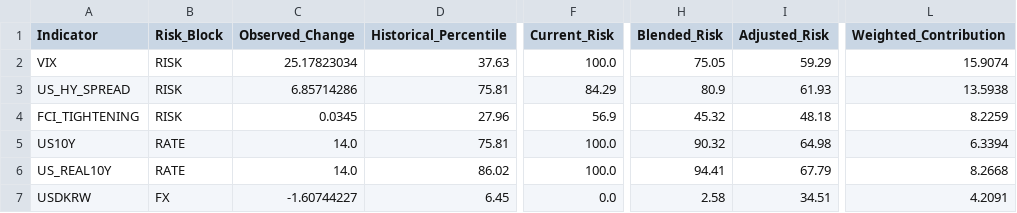
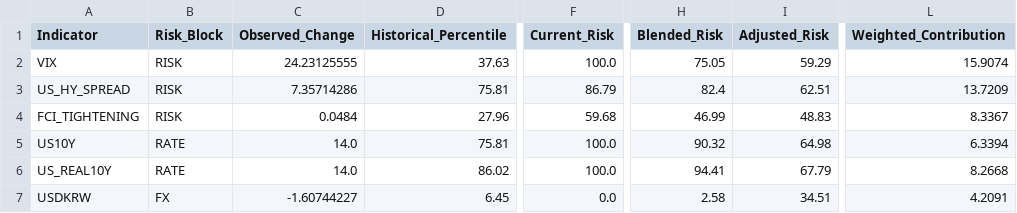
Before and after one commit to mia2628/portfolio_intelligence, a CSV file: outputs/step05/risk_details.csv, drawn as a sheet; only a part is shown, gaps mark what is left out; the diff names each change by its address in the sheet, - before the commit and + after, or states it on an @@ line.

```diff
--- a/outputs/step05/risk_details.csv
+++ b/outputs/step05/risk_details.csv
-C2 (Observed_Change): 25.17823034
+C2 (Observed_Change): 24.23125555
-C3 (Observed_Change): 6.85714286
+C3 (Observed_Change): 7.35714286
-F3 (Current_Risk): 84.29
+F3 (Current_Risk): 86.79
-H3 (Blended_Risk): 80.9
+H3 (Blended_Risk): 82.4
-I3 (Adjusted_Risk): 61.93
+I3 (Adjusted_Risk): 62.51
-L3 (Weighted_Contribution): 13.5938
+L3 (Weighted_Contribution): 13.7209
-C4 (Observed_Change): 0.0345
+C4 (Observed_Change): 0.0484
-F4 (Current_Risk): 56.9
+F4 (Current_Risk): 59.68
-H4 (Blended_Risk): 45.32
+H4 (Blended_Risk): 46.99
-I4 (Adjusted_Risk): 48.18
+I4 (Adjusted_Risk): 48.83
-L4 (Weighted_Contribution): 8.2259
+L4 (Weighted_Contribution): 8.3367
```
Also changed, not shown: data/historical/historical_data.csv, data/step03_results.csv, 9 other files.
